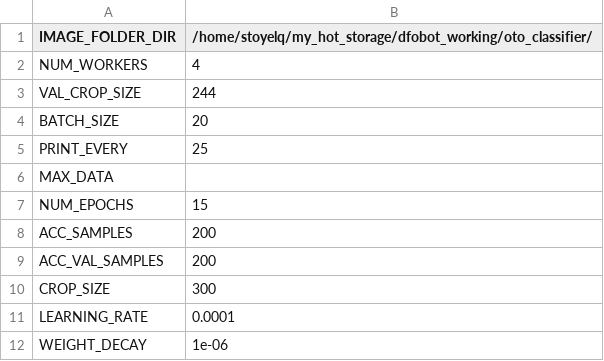
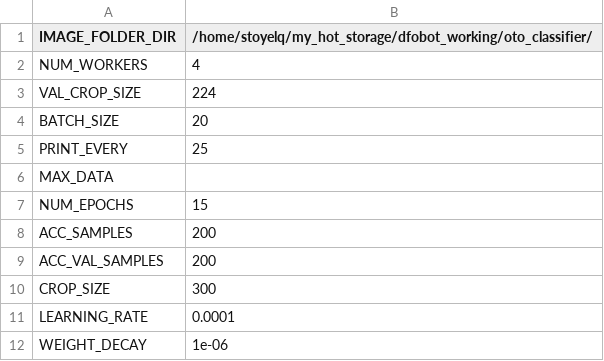
Before and after one commit to dfo-gulf-science/dfobot, a CSV file: results/crack_finder/config.csv, drawn as a sheet.

```diff
--- a/results/crack_finder/config.csv
+++ b/results/crack_finder/config.csv
@@ -2,3 +2,3 @@ IMAGE_FOLDER_DIR,/home/stoyelq/my_hot_storage/dfobot_working/oto_classifier/
 NUM_WORKERS,4
-VAL_CROP_SIZE,244
+VAL_CROP_SIZE,224
 BATCH_SIZE,20
```
Also changed, not shown: 19 other files.
